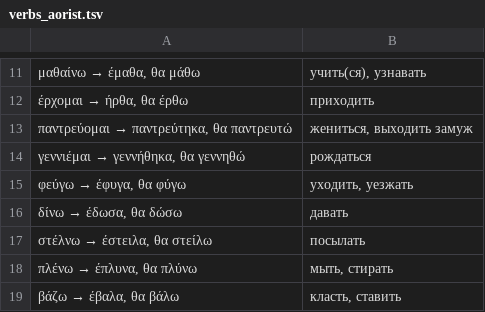
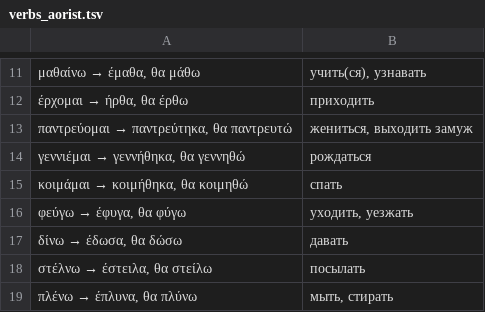
Before and after one commit to vertix/greek-vocab, a TSV file: verbs_aorist.tsv, drawn as a sheet; only a part is shown, gaps mark what is left out; the shorter side is filled out with more unchanged rows; the diff names each change by its address in the sheet, - before the commit and + after, or states it on an @@ line.

Commit message:
Fix Greek leaking into Russian prompts; add κοιμάμαι to verbs

```diff
--- a/verbs_aorist.tsv
+++ b/verbs_aorist.tsv
+row 15: κοιμάμαι → κοιμήθηκα, θα κοιμηθώ | спать
```
Also changed, not shown: focus.tsv, translations.tsv.
